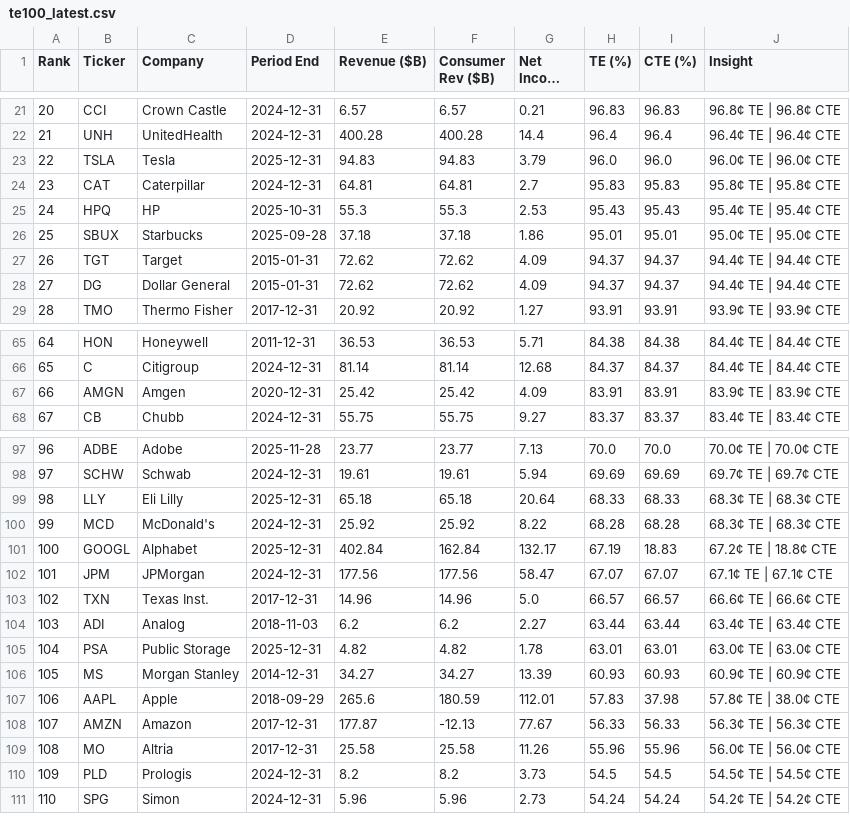
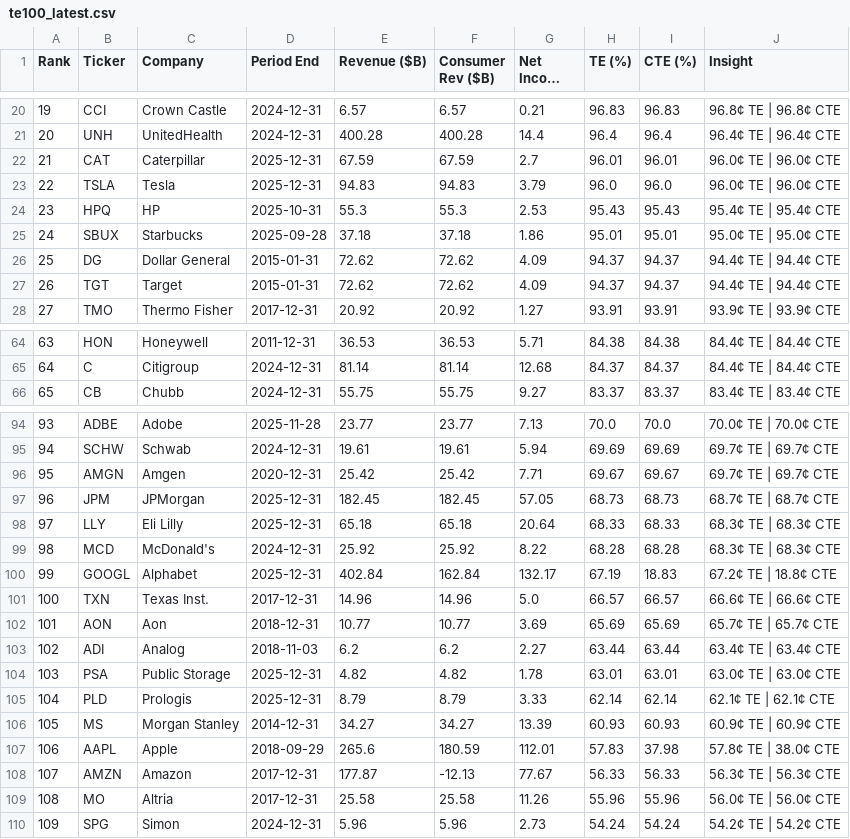
Before and after one commit to PhotodiodeAstronomy/te100-index, a CSV file: docs/te100_latest.csv, drawn as a sheet; only a part is shown, gaps mark what is left out; long unchanged cells end in …; removed rows and columns are numbered as before the commit, all else as after; the diff covers the shown part only; the diff names each change by its address in the sheet, - before the commit and + after, or states it on an @@ line.

```diff
--- a/docs/te100_latest.csv
+++ b/docs/te100_latest.csv
@@ column A (Rank) renumbered between rows 3 and 120 @@
+row 22: 21 | CAT | Caterpillar | 2025-12-31 | 67.59 | 67.59 | 2.7 | 96.01 | 96.01 | 96.0¢ TE | 96.0¢ CTE
-row 24: 23 | CAT | Caterpillar | 2024-12-31 | 64.81 | 64.81 | 2.7 | 95.83 | 95.83 | 95.8¢ TE | 95.8¢ CTE
@@ row 28 moved to row 26: 25 @@
-row 67: 66 | AMGN | Amgen | 2020-12-31 | 25.42 | 25.42 | 4.09 | 83.91 | 83.91 | 83.9¢ TE | 83.9¢ CTE
+row 96: 95 | AMGN | Amgen | 2020-12-31 | 25.42 | 25.42 | 7.71 | 69.67 | 69.67 | 69.7¢ TE | 69.7¢ CTE
+row 97: 96 | JPM | JPMorgan | 2025-12-31 | 182.45 | 182.45 | 57.05 | 68.73 | 68.73 | 68.7¢ TE | 68.7¢ CTE
-row 102: 101 | JPM | JPMorgan | 2024-12-31 | 177.56 | 177.56 | 58.47 | 67.07 | 67.07 | 67.1¢ TE | 67.1¢ CTE
+row 102: 101 | AON | Aon | 2018-12-31 | 10.77 | 10.77 | 3.69 | 65.69 | 65.69 | 65.7¢ TE | 65.7¢ CTE
+row 105: 104 | PLD | Prologis | 2025-12-31 | 8.79 | 8.79 | 3.33 | 62.14 | 62.14 | 62.1¢ TE | 62.1¢ CTE
-row 110: 109 | PLD | Prologis | 2024-12-31 | 8.2 | 8.2 | 3.73 | 54.5 | 54.5 | 54.5¢ TE | 54.5¢ CTE
```
Also changed, not shown: 2 added rows and 3 removed rows elsewhere in this file, 1 other file.
